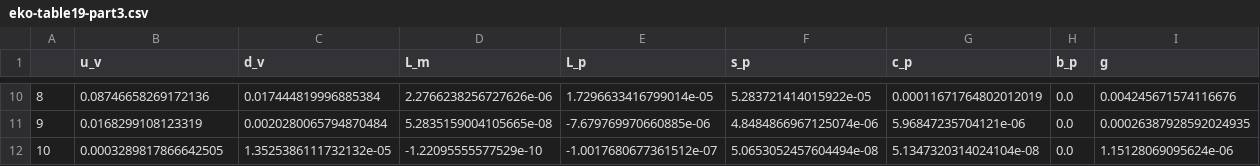
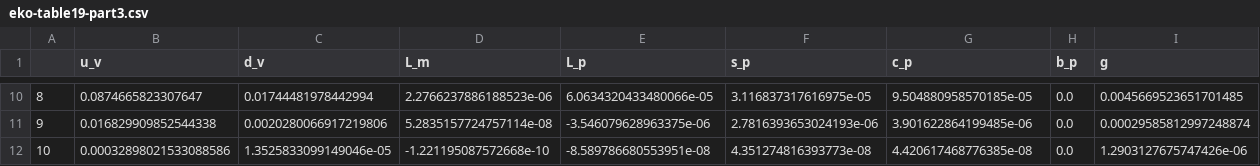
Before and after one commit to NNPDF/benchmark_pol_timelike_evol, a CSV file: results/eko-table19-part3.csv, drawn as a sheet; only a part is shown, gaps mark what is left out; the diff covers the shown part only.

```diff
--- a/results/eko-table19-part3.csv
+++ b/results/eko-table19-part3.csv
@@ -10,3 +10,3 @@
-8,0.08746658269172136,0.017444819996885384,2.2766238256727626e-06,1.7296633416799014e-05,5.283721414015922e-05,0.00011671764802012019,0.0,0.004245671574116676
-9,0.0168299108123319,0.0020280065794870484,5.2835159004105665e-08,-7.679769970660885e-06,4.8484866967125074e-06,5.96847235704121e-06,0.0,0.00026387928592024935
-10,0.0003289817866642505,1.3525386111732132e-05,-1.22095555577529e-10,-1.0017680677361512e-07,5.0653052457604494e-08,5.1347320314024104e-08,0.0,1.15128069095624e-06
+8,0.0874665823307647,0.01744481978442994,2.2766237886188523e-06,6.0634320433480066e-05,3.116837317616975e-05,9.504880958570185e-05,0.0,0.0045669523651701485
+9,0.016829909852544338,0.0020280066917219806,5.2835157724757114e-08,-3.546079628963375e-06,2.7816393653024193e-06,3.901622864199485e-06,0.0,0.00029585812997248874
+10,0.00032898021533088586,1.3525833099149046e-05,-1.221195087572668e-10,-8.589786680553951e-08,4.351274816393773e-08,4.420617468776385e-08,0.0,1.2903127675747426e-06
```
Also changed, not shown: 56 edited cells elsewhere in this file, results/eko-table19-part1.csv, results/eko-table19-part2.csv, 7 other files.
